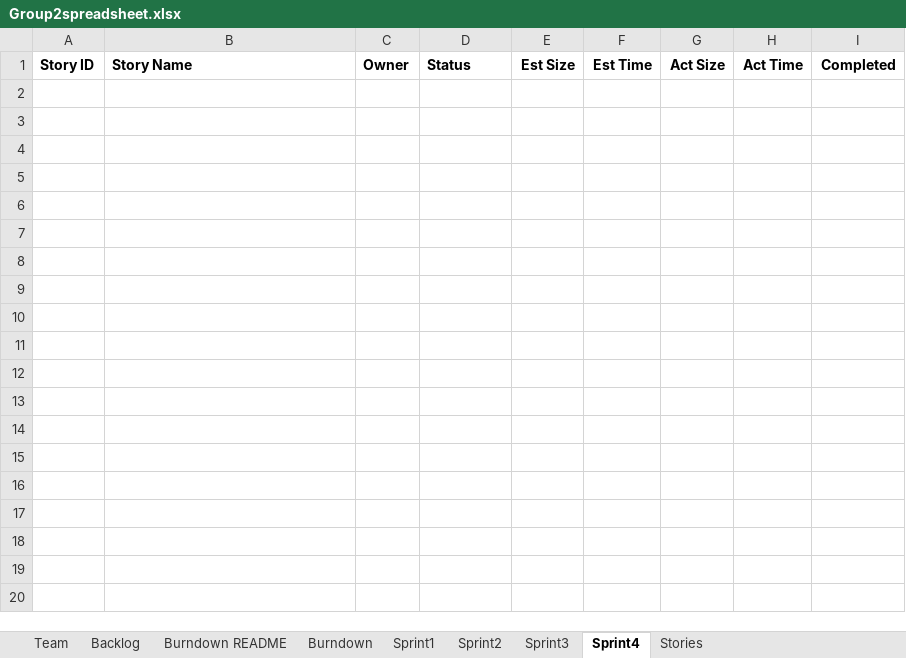
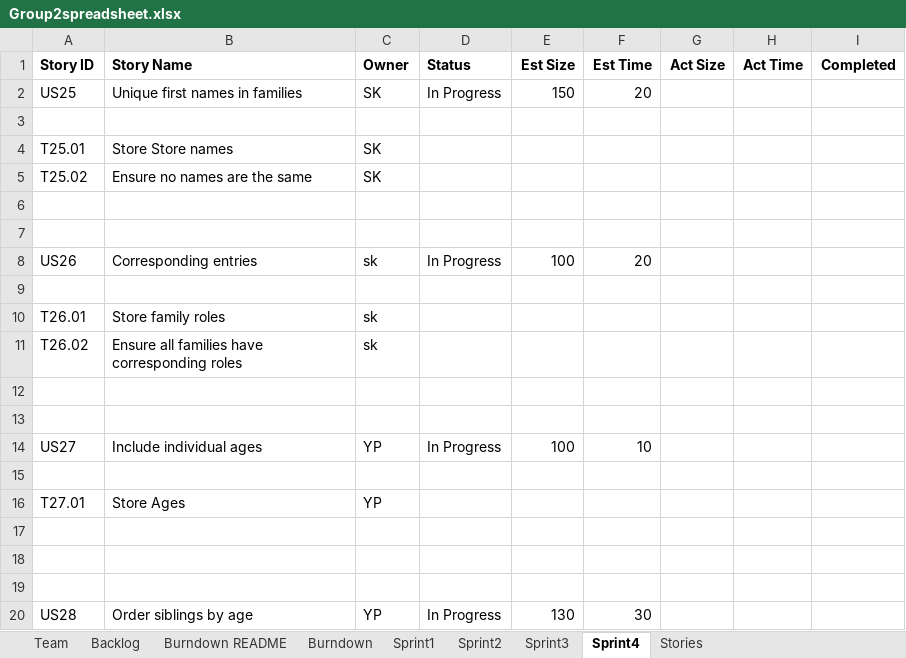
Before and after one commit to TESTMECS/SSW-555_GEDCOM, an Excel workbook: Group2spreadsheet.xlsx, sheet Sprint4, drawn as a sheet; only a part is shown; values as stored, in another font and other column widths than the file's, no borders; the diff covers the shown part only; the diff names each change by its address in the sheet, - before the commit and + after, or states it on an @@ line.

Commit message:
Add files via upload

```diff
--- a/Group2spreadsheet.xlsx (sheet Sprint4)
+++ b/Group2spreadsheet.xlsx (sheet Sprint4)
+row 2: US25 | Unique first names in families | SK | In Progress | 150 | 20
+row 3: (empty)
+row 4: T25.01 | Store Store names | SK
+row 5: T25.02 | Ensure no names are the same | SK
+row 6: (empty)
+row 7: (empty)
+row 8: US26 | Corresponding entries | sk | In Progress | 100 | 20
+row 9: (empty)
+row 10: T26.01 | Store family roles | sk
+row 11: T26.02 | Ensure all families have corresponding roles | sk
+row 12: (empty)
+row 13: (empty)
+row 14: US27 | Include individual ages | YP | In Progress | 100 | 10
+row 15: (empty)
+row 16: T27.01 | Store Ages | YP
+row 17: (empty)
+row 18: (empty)
+row 19: (empty)
+row 20: US28 | Order siblings by age | YP | In Progress | 130 | 30
```
Also changed, not shown: 37 added rows elsewhere in this sheet, sheet Sprint3, sheet Backlog, sheet Burndown README, charts or pictures.
